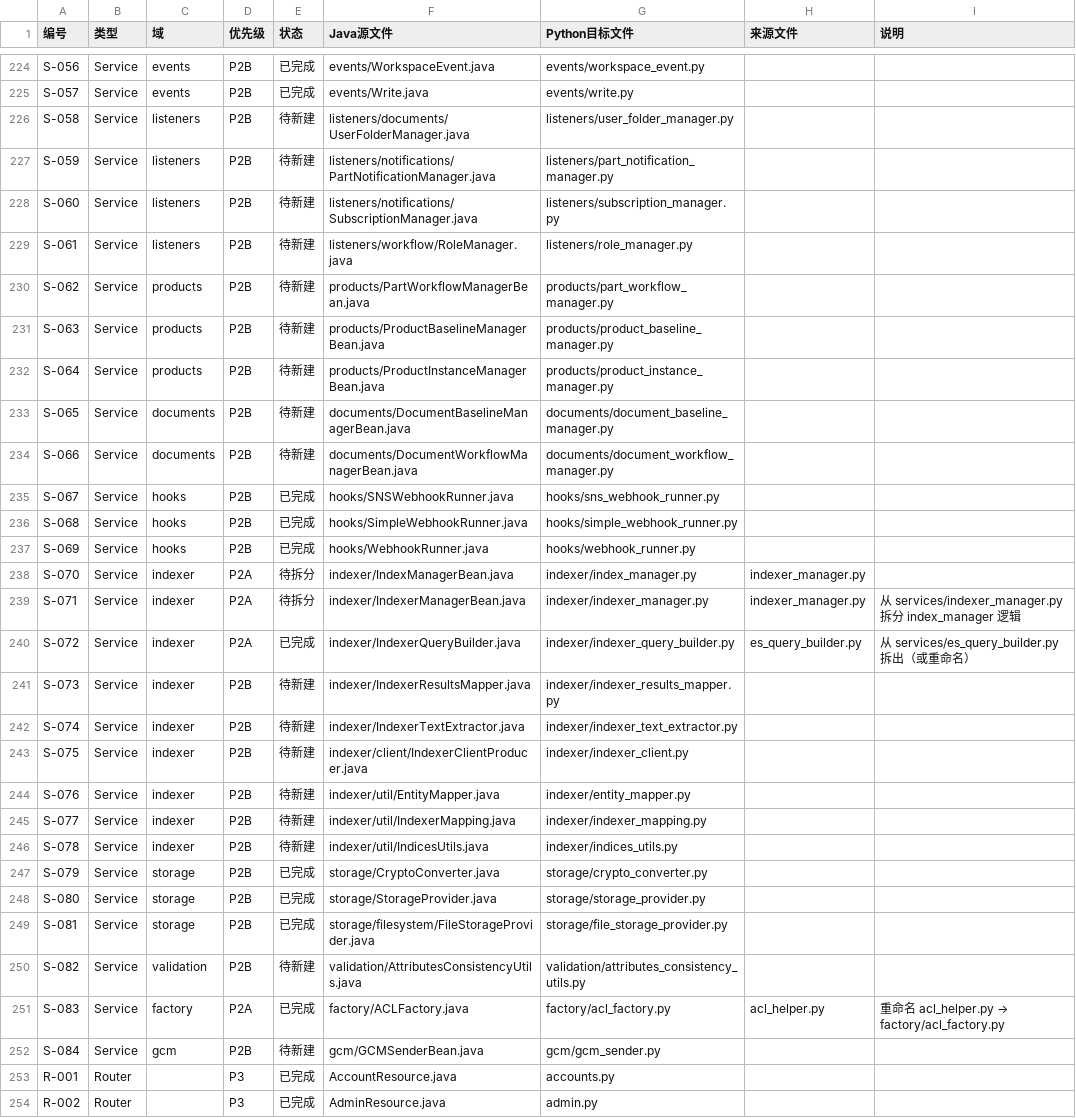
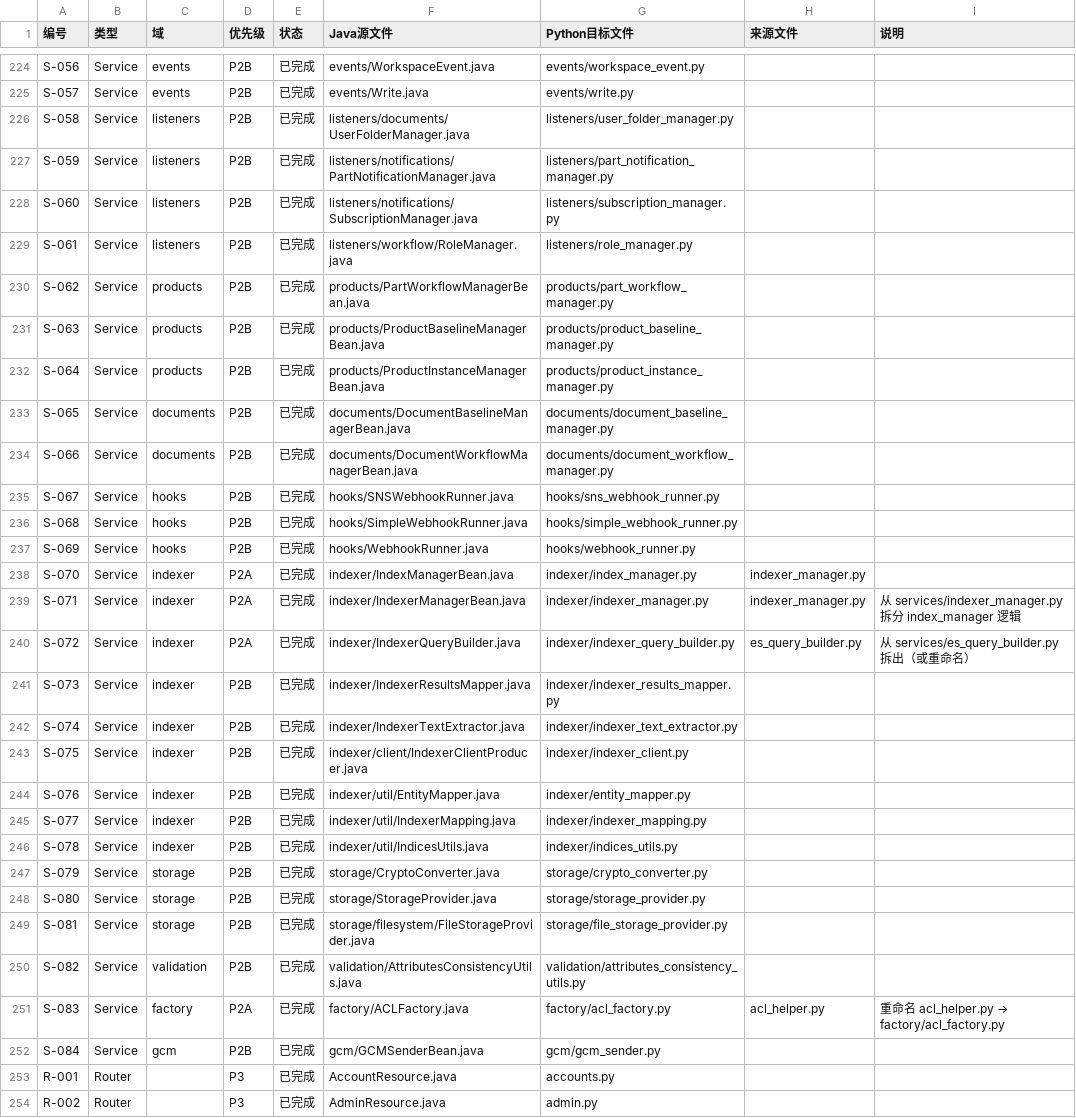
Before and after one commit to RayDutchman/CATIA-Copilot-PLM, a CSV file: docs/migration-tracker.csv, drawn as a sheet; only a part is shown, gaps mark what is left out; the diff covers the shown part only.

```diff
--- a/docs/migration-tracker.csv
+++ b/docs/migration-tracker.csv
@@ -225,11 +225,11 @@ S-056,Service,events,P2B,已完成,events/WorkspaceEvent.java,events/workspace_e
 S-057,Service,events,P2B,已完成,events/Write.java,events/write.py,,
-S-058,Service,listeners,P2B,待新建,listeners/documents/UserFolderManager.java,listeners/user_folder_manager.py,,
-S-059,Service,listeners,P2B,待新建,listeners/notifications/PartNotificationManager.java,listeners/part_notification_manager.py,,
-S-060,Service,listeners,P2B,待新建,listeners/notifications/SubscriptionManager.java,listeners/subscription_manager.py,,
-S-061,Service,listeners,P2B,待新建,listeners/workflow/RoleManager.java,listeners/role_manager.py,,
-S-062,Service,products,P2B,待新建,products/PartWorkflowManagerBean.java,products/part_workflow_manager.py,,
-S-063,Service,products,P2B,待新建,products/ProductBaselineManagerBean.java,products/product_baseline_manager.py,,
-S-064,Service,products,P2B,待新建,products/ProductInstanceManagerBean.java,products/product_instance_manager.py,,
-S-065,Service,documents,P2B,待新建,documents/DocumentBaselineManagerBean.java,documents/document_baseline_manager.py,,
-S-066,Service,documents,P2B,待新建,documents/DocumentWorkflowManagerBean.java,documents/document_workflow_manager.py,,
+S-058,Service,listeners,P2B,已完成,listeners/documents/UserFolderManager.java,listeners/user_folder_manager.py,,
+S-059,Service,listeners,P2B,已完成,listeners/notifications/PartNotificationManager.java,listeners/part_notification_manager.py,,
+S-060,Service,listeners,P2B,已完成,listeners/notifications/SubscriptionManager.java,listeners/subscription_manager.py,,
+S-061,Service,listeners,P2B,已完成,listeners/workflow/RoleManager.java,listeners/role_manager.py,,
+S-062,Service,products,P2B,已完成,products/PartWorkflowManagerBean.java,products/part_workflow_manager.py,,
+S-063,Service,products,P2B,已完成,products/ProductBaselineManagerBean.java,products/product_baseline_manager.py,,
+S-064,Service,products,P2B,已完成,products/ProductInstanceManagerBean.java,products/product_instance_manager.py,,
+S-065,Service,documents,P2B,已完成,documents/DocumentBaselineManagerBean.java,documents/document_baseline_manager.py,,
+S-066,Service,documents,P2B,已完成,documents/DocumentWorkflowManagerBean.java,documents/document_workflow_manager.py,,
 S-067,Service,hooks,P2B,已完成,hooks/SNSWebhookRunner.java,hooks/sns_webhook_runner.py,,
@@ -237,11 +237,11 @@ S-068,Service,hooks,P2B,已完成,hooks/SimpleWebhookRunner.java,hooks/simple_we
 S-069,Service,hooks,P2B,已完成,hooks/WebhookRunner.java,hooks/webhook_runner.py,,
-S-070,Service,indexer,P2A,待拆分,indexer/IndexManagerBean.java,indexer/index_manager.py,indexer_manager.py,
-S-071,Service,indexer,P2A,待拆分,indexer/IndexerManagerBean.java,indexer/indexer_manager.py,indexer_manager.py,从 services/indexer_manager.py 拆分 index_manager 逻辑
+S-070,Service,indexer,P2A,已完成,indexer/IndexManagerBean.java,indexer/index_manager.py,indexer_manager.py,
+S-071,Service,indexer,P2A,已完成,indexer/IndexerManagerBean.java,indexer/indexer_manager.py,indexer_manager.py,从 services/indexer_manager.py 拆分 index_manager 逻辑
 S-072,Service,indexer,P2A,已完成,indexer/IndexerQueryBuilder.java,indexer/indexer_query_builder.py,es_query_builder.py,从 services/es_query_builder.py 拆出（或重命名）
-S-073,Service,indexer,P2B,待新建,indexer/IndexerResultsMapper.java,indexer/indexer_results_mapper.py,,
-S-074,Service,indexer,P2B,待新建,indexer/IndexerTextExtractor.java,indexer/indexer_text_extractor.py,,
-S-075,Service,indexer,P2B,待新建,indexer/client/IndexerClientProducer.java,indexer/indexer_client.py,,
-S-076,Service,indexer,P2B,待新建,indexer/util/EntityMapper.java,indexer/entity_mapper.py,,
-S-077,Service,indexer,P2B,待新建,indexer/util/IndexerMapping.java,indexer/indexer_mapping.py,,
-S-078,Service,indexer,P2B,待新建,indexer/util/IndicesUtils.java,indexer/indices_utils.py,,
+S-073,Service,indexer,P2B,已完成,indexer/IndexerResultsMapper.java,indexer/indexer_results_mapper.py,,
+S-074,Service,indexer,P2B,已完成,indexer/IndexerTextExtractor.java,indexer/indexer_text_extractor.py,,
+S-075,Service,indexer,P2B,已完成,indexer/client/IndexerClientProducer.java,indexer/indexer_client.py,,
+S-076,Service,indexer,P2B,已完成,indexer/util/EntityMapper.java,indexer/entity_mapper.py,,
+S-077,Service,indexer,P2B,已完成,indexer/util/IndexerMapping.java,indexer/indexer_mapping.py,,
+S-078,Service,indexer,P2B,已完成,indexer/util/IndicesUtils.java,indexer/indices_utils.py,,
 S-079,Service,storage,P2B,已完成,storage/CryptoConverter.java,storage/crypto_converter.py,,
@@ -249,5 +249,5 @@ S-080,Service,storage,P2B,已完成,storage/StorageProvider.java,storage/storage
 S-081,Service,storage,P2B,已完成,storage/filesystem/FileStorageProvider.java,storage/file_storage_provider.py,,
-S-082,Service,validation,P2B,待新建,validation/AttributesConsistencyUtils.java,validation/attributes_consistency_utils.py,,
+S-082,Service,validation,P2B,已完成,validation/AttributesConsistencyUtils.java,validation/attributes_consistency_utils.py,,
 S-083,Service,factory,P2A,已完成,factory/ACLFactory.java,factory/acl_factory.py,acl_helper.py,重命名 acl_helper.py → factory/acl_factory.py
-S-084,Service,gcm,P2B,待新建,gcm/GCMSenderBean.java,gcm/gcm_sender.py,,
+S-084,Service,gcm,P2B,已完成,gcm/GCMSenderBean.java,gcm/gcm_sender.py,,
 R-001,Router,,P3,已完成,AccountResource.java,accounts.py,,
```
Also changed, not shown: 32 edited cells elsewhere in this file, 41 other files.
